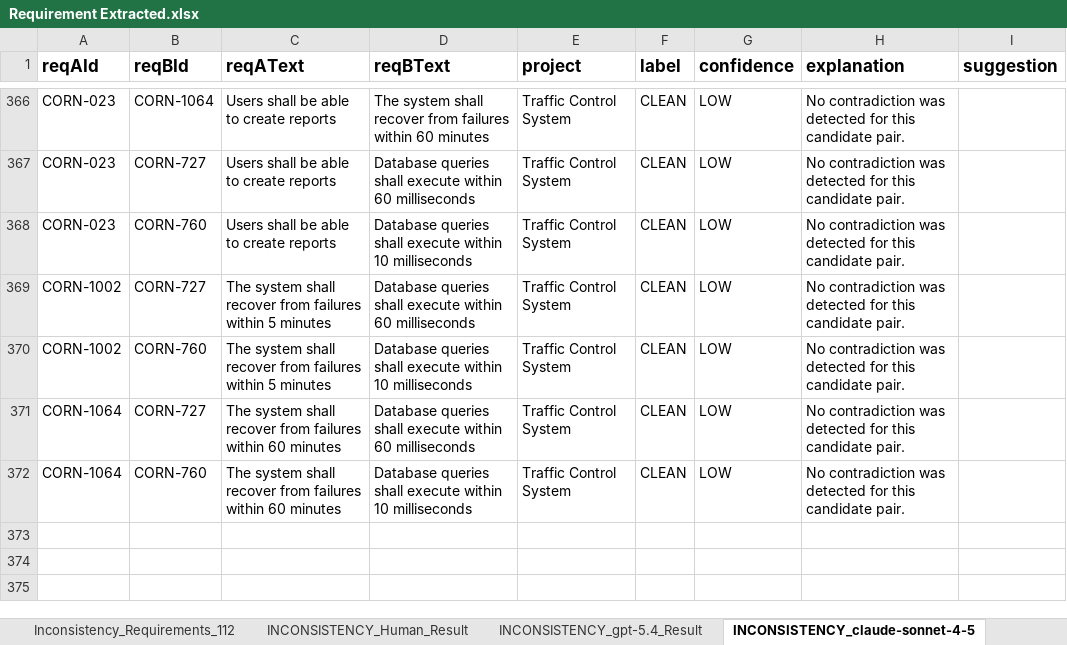
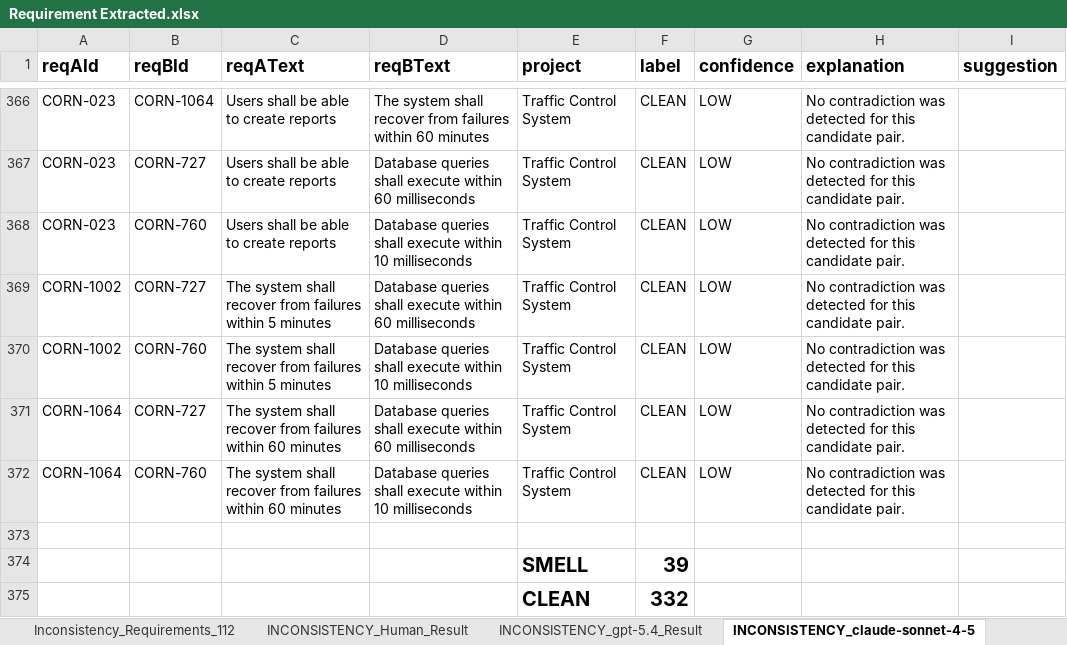
Before and after one commit to MANDY472/Thesis-Dataset, an Excel workbook: Requirement Extracted.xlsx, sheet INCONSISTENCY_claude-sonnet-4-5, drawn as a sheet; only a part is shown, gaps mark what is left out; values as stored, in another font and other column widths than the file's, no borders; the diff names each change by its address in the sheet, - before the commit and + after, or states it on an @@ line.

```diff
--- a/Requirement Extracted.xlsx (sheet INCONSISTENCY_claude-sonnet-4-5)
+++ b/Requirement Extracted.xlsx (sheet INCONSISTENCY_claude-sonnet-4-5)
+row 373: (empty)
+row 374:  |  |  |  | SMELL | 39
+row 375:  |  |  |  | CLEAN | 332
```
Also changed, not shown: sheet Inconsistency-Hum_vs GPT 5.4, sheet Ambiguity_Human_Result, sheet INCONSISTENCY_gpt-5.4_Result, sheet INCONSISTENCY_Human_Result, other sheet tabs, formulas that keep their value.
